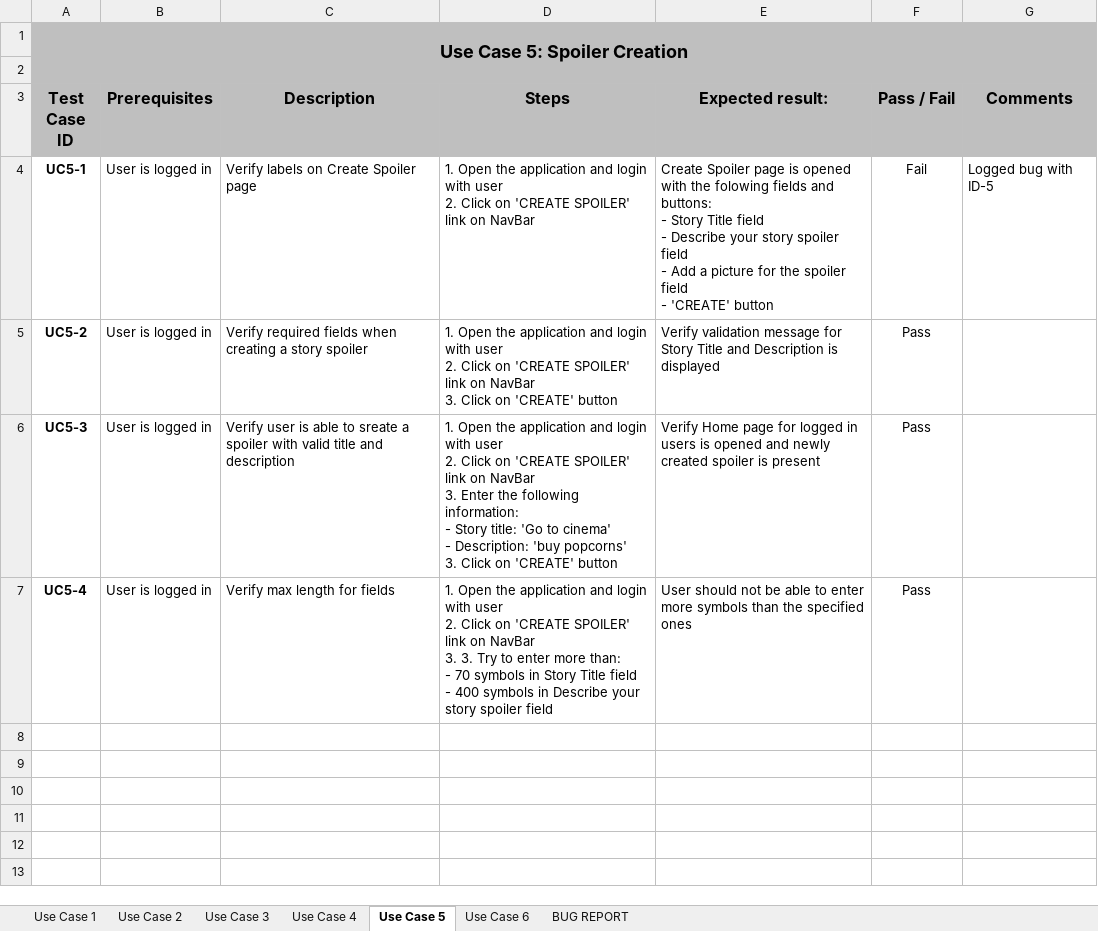
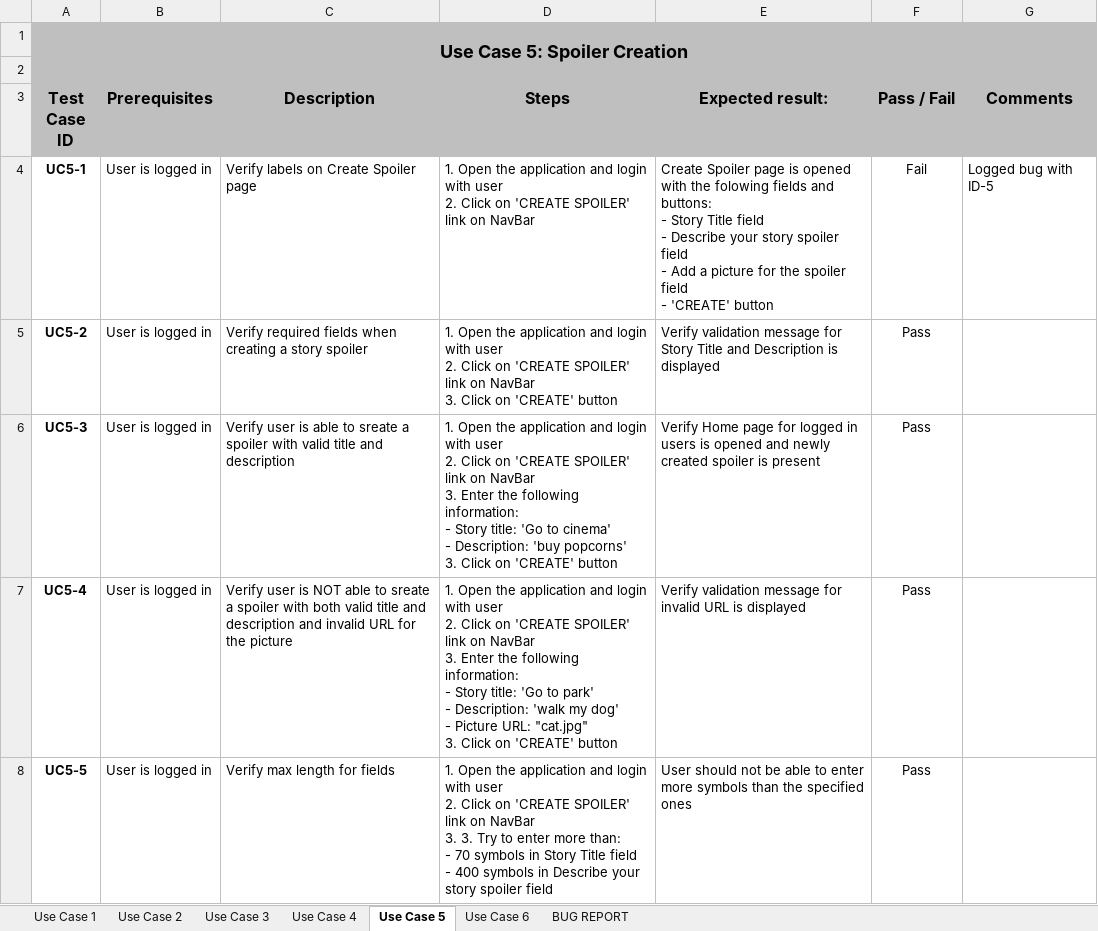
Before and after one commit to Dimitrova14/AutomationTestProject-StorySpoilApp, an Excel workbook: Test-Management-and-Bug-Tracker-Template.xlsx, sheet Use Case 5, drawn as a sheet; values as stored, in another font and other column widths than the file's, no borders; table styles not drawn; ↵ is a line break in a cell; the diff names each change by its address in the sheet, - before the commit and + after, or states it on an @@ line.

```diff
--- a/Test-Management-and-Bug-Tracker-Template.xlsx (sheet Use Case 5)
+++ b/Test-Management-and-Bug-Tracker-Template.xlsx (sheet Use Case 5)
-C7 (Description): Verify max length for fields
+C7 (Description): Verify user is NOT able to sreate a spoiler with both valid title and description and invalid URL for the picture
-D7 (Steps): …NavBar ↵ 3. 3. Try to enter more than: ↵ - 70 symbols in Story Title field ↵ - 400 symbols in Describe your story spoiler field
+D7 (Steps): …NavBar ↵ 3. Enter the following information: ↵ - Story title: 'Go to park' ↵ - Description: 'walk my dog' ↵ - Picture URL: "cat.jpg" ↵ 3. Click on 'CREATE' button
-E7 (Expected result:): User should not be able to enter more symbols than the specified ones
+E7 (Expected result:): Verify validation message for invalid URL is displayed
+row 8: UC5-5 | User is logged in | Verify max length for fields | 1. Open the application and login with user ↵ 2. Click on 'CREATE SPOILER' link on NavBar ↵ 3. 3. Try to enter more than: ↵ - 70 symbols in Story Title field ↵ - 400 symbols in Describe your story spoiler field | User should not be able to enter more symbols than the specified ones | Pass
```
Also changed, not shown: sheet Use Case 1, sheet Use Case 4, sheet Use Case 6, sheet Use Case 3, sheet BUG REPORT.
